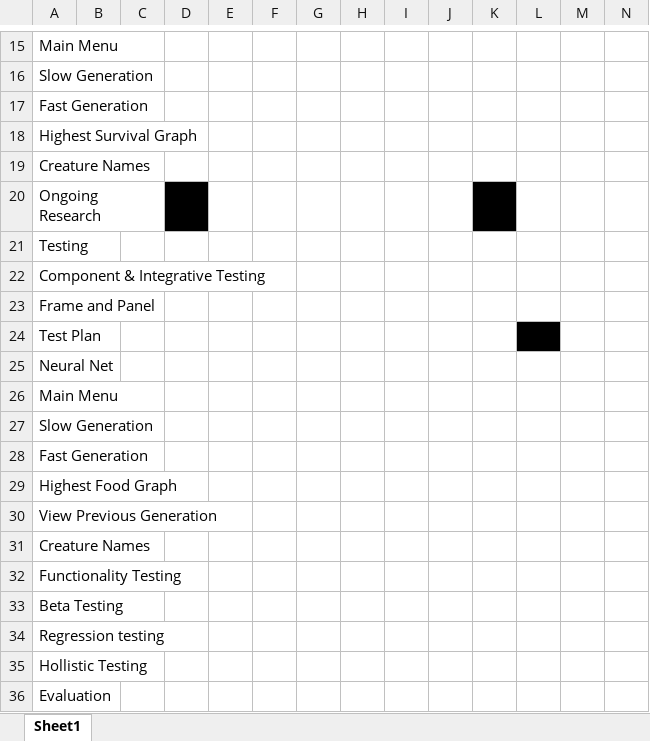
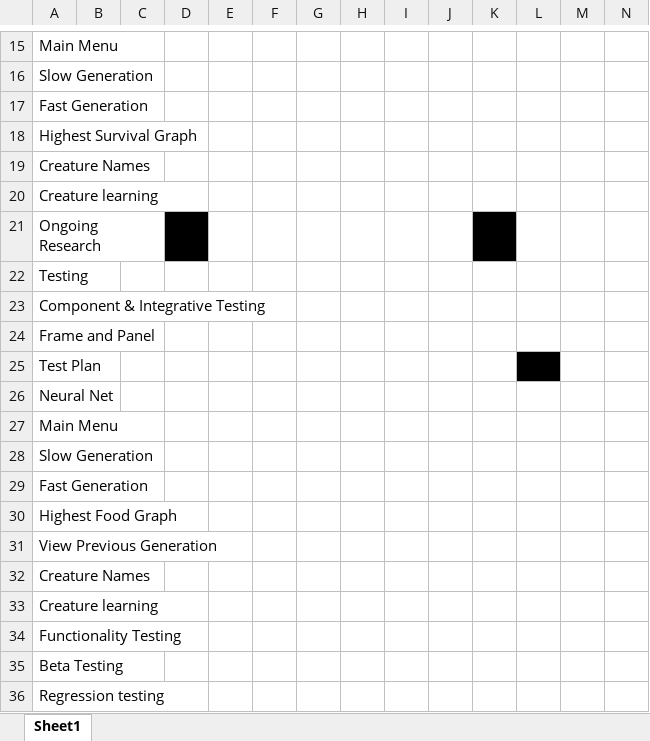
Before and after one commit to jakesamuellawrence/CreatureSim, an Excel workbook: Revised Gantt Chart.xlsx, sheet Sheet1, drawn as a sheet; only a part is shown, gaps mark what is left out; the shorter side is filled out with more unchanged rows; values as stored, in another font and other column widths than the file's, no borders; rows hold the shown columns only; the diff names each change by its address in the sheet, - before the commit and + after, or states it on an @@ line.

```diff
--- a/Revised Gantt Chart.xlsx (sheet Sheet1)
+++ b/Revised Gantt Chart.xlsx (sheet Sheet1)
+row 20: Creature learning
+row 33: Creature learning
```
Also changed, not shown: 2 other files.
